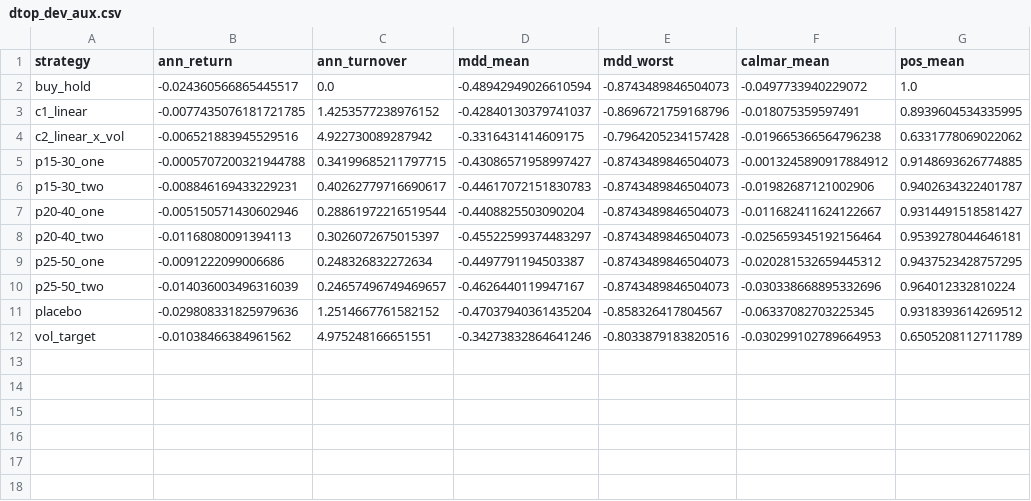
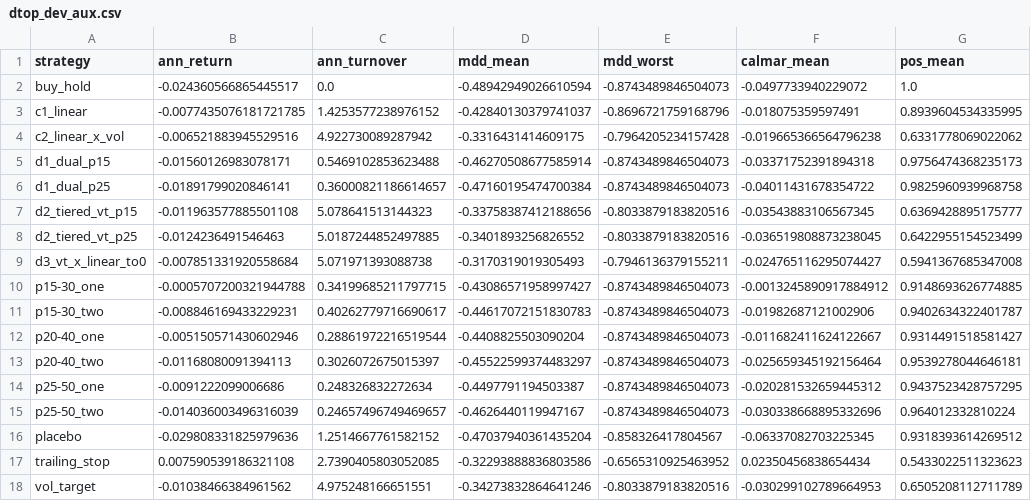
Before and after one commit to CareyPang/LPPL, a CSV file: reports/dtop_dev_aux.csv, drawn as a sheet; the diff names each change by its address in the sheet, - before the commit and + after, or states it on an @@ line.

```diff
--- a/reports/dtop_dev_aux.csv
+++ b/reports/dtop_dev_aux.csv
+row 5: d1_dual_p15 | -0.01560126983078171 | 0.5469102853623488 | -0.46270508677585914 | -0.8743489846504073 | -0.03371752391894318 | 0.9756474368235173
+row 6: d1_dual_p25 | -0.01891799020846141 | 0.36000821186614657 | -0.47160195474700384 | -0.8743489846504073 | -0.04011431678354722 | 0.9825960939968758
+row 7: d2_tiered_vt_p15 | -0.011963577885501108 | 5.078641513144323 | -0.33758387412188656 | -0.8033879183820516 | -0.03543883106567345 | 0.6369428895175777
+row 8: d2_tiered_vt_p25 | -0.0124236491546463 | 5.0187244852497885 | -0.3401893256826552 | -0.8033879183820516 | -0.036519808873238045 | 0.6422955154523499
+row 9: d3_vt_x_linear_to0 | -0.007851331920558684 | 5.071971393088738 | -0.3170319019305493 | -0.7946136379155211 | -0.024765116295074427 | 0.5941367685347008
+row 17: trailing_stop | 0.007590539186321108 | 2.7390405803052085 | -0.32293888836803586 | -0.6565310925463952 | 0.02350456838654434 | 0.5433022511323623
```
Also changed, not shown: reports/dtop_dev.csv, 4 other files.
